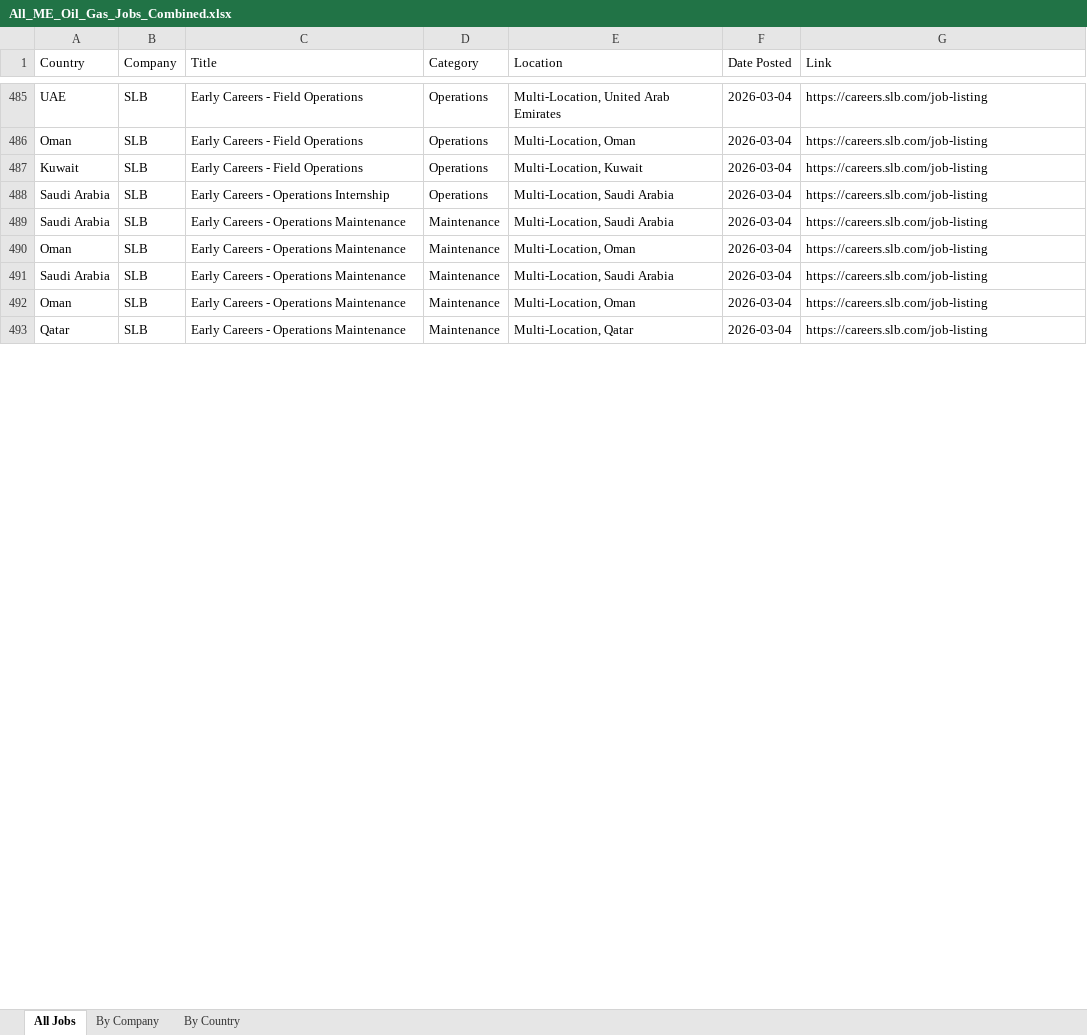
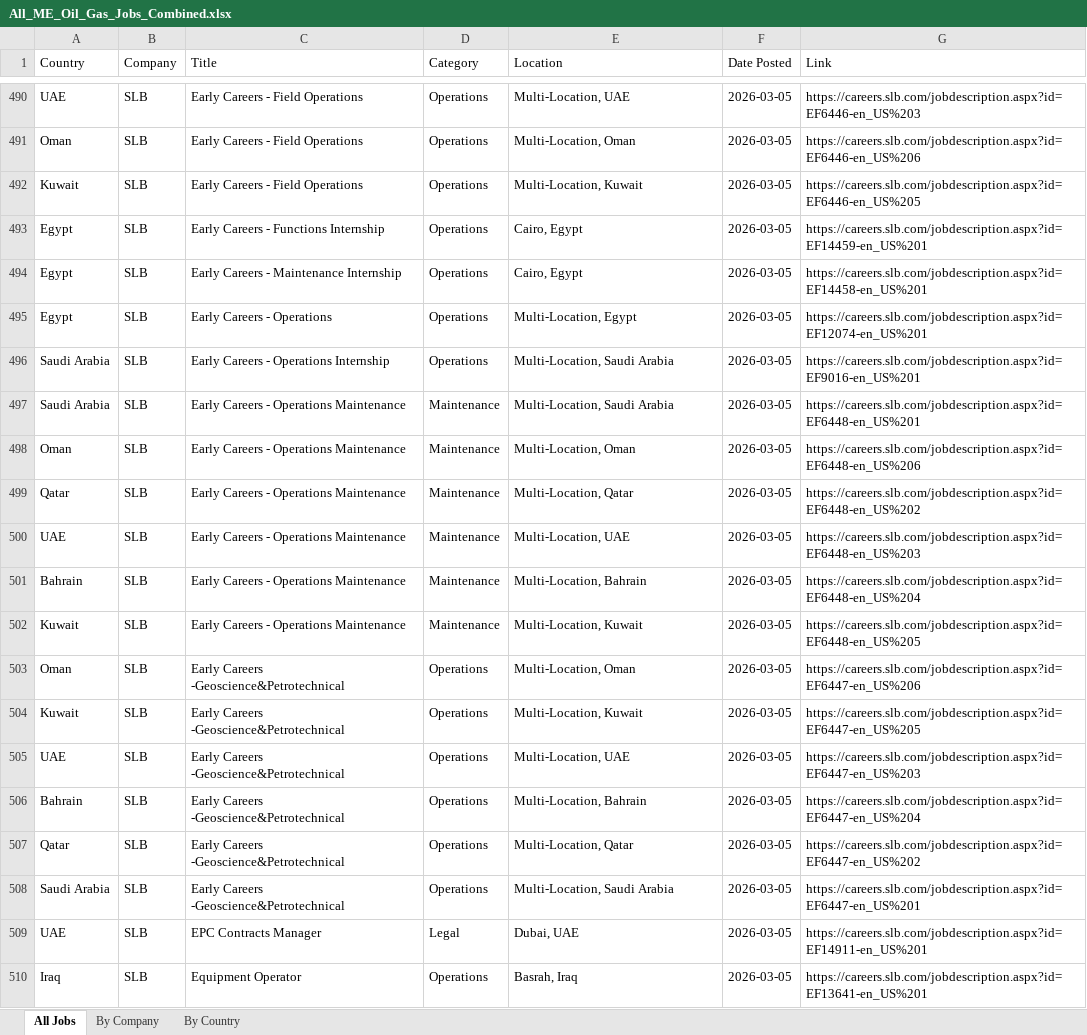
Before and after one commit to illeh69/KerjaAI-oil-gas-me, an Excel workbook: All_ME_Oil_Gas_Jobs_Combined.xlsx, sheet All Jobs, drawn as a sheet; only a part is shown, gaps mark what is left out; values as stored, in another font and other column widths than the file's, no cell formats; charts and pictures not drawn; addresses are those after the commit; the diff covers the shown part only; the diff names each change by its address in the sheet, - before the commit and + after, or states it on an @@ line.

```diff
--- a/All_ME_Oil_Gas_Jobs_Combined.xlsx (sheet All Jobs)
+++ b/All_ME_Oil_Gas_Jobs_Combined.xlsx (sheet All Jobs)
-E490 (Location): Multi-Location, United Arab Emirates
+E490 (Location): Multi-Location, UAE
-F490:F492 (Date Posted): 2026-03-04
+F490:F492 (Date Posted): 2026-03-05
-G490 (Link): https://careers.slb.com/job-listing
+G490 (Link): https://careers.slb.com/jobdescription.aspx?id=EF6446-en_US%203
-G491 (Link): https://careers.slb.com/job-listing
+G491 (Link): https://careers.slb.com/jobdescription.aspx?id=EF6446-en_US%206
-G492 (Link): https://careers.slb.com/job-listing
+G492 (Link): https://careers.slb.com/jobdescription.aspx?id=EF6446-en_US%205
+row 493: Egypt | SLB | Early Careers - Functions Internship | Operations | Cairo, Egypt | 2026-03-05 | https://careers.slb.com/jobdescription.aspx?id=EF14459-en_US%201
+row 494: Egypt | SLB | Early Careers - Maintenance Internship | Operations | Cairo, Egypt | 2026-03-05 | https://careers.slb.com/jobdescription.aspx?id=EF14458-en_US%201
+row 495: Egypt | SLB | Early Careers - Operations | Operations | Multi-Location, Egypt | 2026-03-05 | https://careers.slb.com/jobdescription.aspx?id=EF12074-en_US%201
-F496:F498 (Date Posted): 2026-03-04
+F496:F498 (Date Posted): 2026-03-05
-G496 (Link): https://careers.slb.com/job-listing
+G496 (Link): https://careers.slb.com/jobdescription.aspx?id=EF9016-en_US%201
-G497 (Link): https://careers.slb.com/job-listing
+G497 (Link): https://careers.slb.com/jobdescription.aspx?id=EF6448-en_US%201
-G498 (Link): https://careers.slb.com/job-listing
+G498 (Link): https://careers.slb.com/jobdescription.aspx?id=EF6448-en_US%206
+row 499: Qatar | SLB | Early Careers - Operations Maintenance | Maintenance | Multi-Location, Qatar | 2026-03-05 | https://careers.slb.com/jobdescription.aspx?id=EF6448-en_US%202
+row 500: UAE | SLB | Early Careers - Operations Maintenance | Maintenance | Multi-Location, UAE | 2026-03-05 | https://careers.slb.com/jobdescription.aspx?id=EF6448-en_US%203
-A501 (Country): Saudi Arabia
+A501 (Country): Bahrain
-E501 (Location): Multi-Location, Saudi Arabia
+E501 (Location): Multi-Location, Bahrain
-F501 (Date Posted): 2026-03-04
+F501 (Date Posted): 2026-03-05
-G501 (Link): https://careers.slb.com/job-listing
+G501 (Link): https://careers.slb.com/jobdescription.aspx?id=EF6448-en_US%204
+row 502: Kuwait | SLB | Early Careers - Operations Maintenance | Maintenance | Multi-Location, Kuwait | 2026-03-05 | https://careers.slb.com/jobdescription.aspx?id=EF6448-en_US%205
-C503 (Title): Early Careers - Operations Maintenance
+C503 (Title): Early Careers -Geoscience&Petrotechnical
-D503 (Category): Maintenance
+D503 (Category): Operations
-F503 (Date Posted): 2026-03-04
+F503 (Date Posted): 2026-03-05
-G503 (Link): https://careers.slb.com/job-listing
+G503 (Link): https://careers.slb.com/jobdescription.aspx?id=EF6447-en_US%206
+row 504: Kuwait | SLB | Early Careers -Geoscience&Petrotechnical | Operations | Multi-Location, Kuwait | 2026-03-05 | https://careers.slb.com/jobdescription.aspx?id=EF6447-en_US%205
+row 505: UAE | SLB | Early Careers -Geoscience&Petrotechnical | Operations | Multi-Location, UAE | 2026-03-05 | https://careers.slb.com/jobdescription.aspx?id=EF6447-en_US%203
+row 506: Bahrain | SLB | Early Careers -Geoscience&Petrotechnical | Operations | Multi-Location, Bahrain | 2026-03-05 | https://careers.slb.com/jobdescription.aspx?id=EF6447-en_US%204
-C507 (Title): Early Careers - Operations Maintenance
+C507 (Title): Early Careers -Geoscience&Petrotechnical
-D507 (Category): Maintenance
+D507 (Category): Operations
-F507 (Date Posted): 2026-03-04
+F507 (Date Posted): 2026-03-05
-G507 (Link): https://careers.slb.com/job-listing
+G507 (Link): https://careers.slb.com/jobdescription.aspx?id=EF6447-en_US%202
+row 508: Saudi Arabia | SLB | Early Careers -Geoscience&Petrotechnical | Operations | Multi-Location, Saudi Arabia | 2026-03-05 | https://careers.slb.com/jobdescription.aspx?id=EF6447-en_US%201
+row 509: UAE | SLB | EPC Contracts Manager | Legal | Dubai, UAE | 2026-03-05 | https://careers.slb.com/jobdescription.aspx?id=EF14911-en_US%201
+row 510: Iraq | SLB | Equipment Operator | Operations | Basrah, Iraq | 2026-03-05 | https://careers.slb.com/jobdescription.aspx?id=EF13641-en_US%201
```
Also changed, not shown: 12 added rows, 9 removed rows and 60 edited cells elsewhere in this sheet, sheet By Country, sheet By Company, cell formats, charts or pictures, 24 other files.
